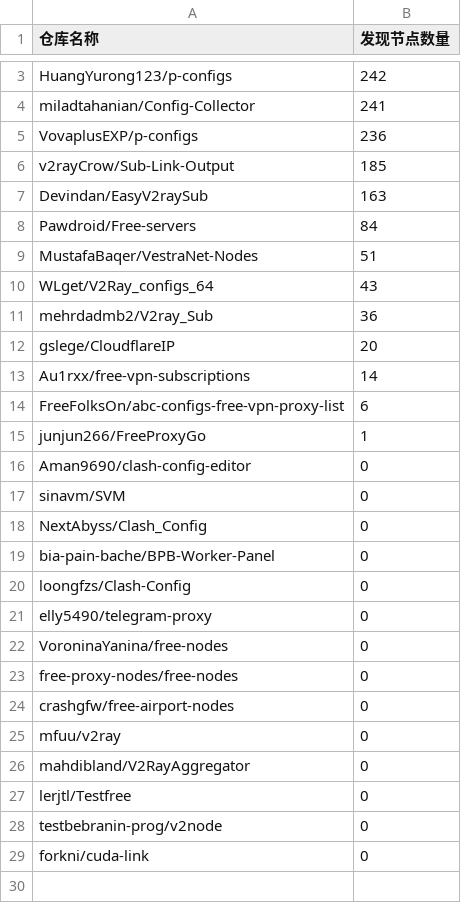
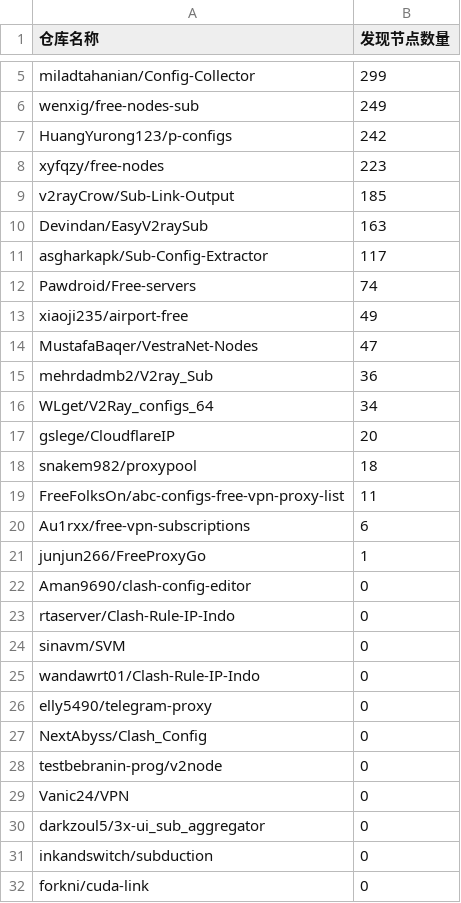
Before and after one commit to qjlxg/off, a CSV file: results/stats.csv, drawn as a sheet; only a part is shown, gaps mark what is left out; removed rows and columns are numbered as before the commit, all else as after; the diff covers the shown part only; the diff names each change by its address in the sheet, - before the commit and + after, or states it on an @@ line.

```diff
--- a/results/stats.csv
+++ b/results/stats.csv
+row 5: miladtahanian/Config-Collector | 299
+row 6: wenxig/free-nodes-sub | 249
-row 4: miladtahanian/Config-Collector | 241
-row 5: VovaplusEXP/p-configs | 236
+row 8: xyfqzy/free-nodes | 223
+row 11: asgharkapk/Sub-Config-Extractor | 117
-B12 (发现节点数量): 84
+B12 (发现节点数量): 74
+row 13: xiaoji235/airport-free | 49
-B14 (发现节点数量): 51
+B14 (发现节点数量): 47
-row 10: WLget/V2Ray_configs_64 | 43
+row 16: WLget/V2Ray_configs_64 | 34
-row 13: Au1rxx/free-vpn-subscriptions | 14
+row 18: snakem982/proxypool | 18
-B19 (发现节点数量): 6
+B19 (发现节点数量): 11
+row 20: Au1rxx/free-vpn-subscriptions | 6
+row 23: rtaserver/Clash-Rule-IP-Indo | 0
+row 25: wandawrt01/Clash-Rule-IP-Indo | 0
@@ row 21 moved to row 26: elly5490/telegram-proxy @@
-row 19: bia-pain-bache/BPB-Worker-Panel | 0
-row 20: loongfzs/Clash-Config | 0
-row 22: VoroninaYanina/free-nodes | 0
-row 23: free-proxy-nodes/free-nodes | 0
-row 24: crashgfw/free-airport-nodes | 0
-row 25: mfuu/v2ray | 0
-row 26: mahdibland/V2RayAggregator | 0
-row 27: lerjtl/Testfree | 0
+row 29: Vanic24/VPN | 0
+row 30: darkzoul5/3x-ui_sub_aggregator | 0
+row 31: inkandswitch/subduction | 0
```
Also changed, not shown: 2 added rows and 1 edited cell elsewhere in this file, 1 other file.
